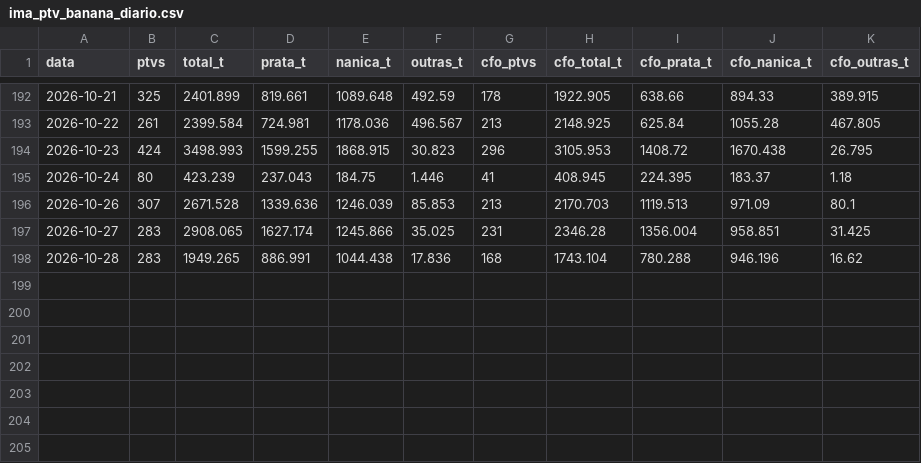
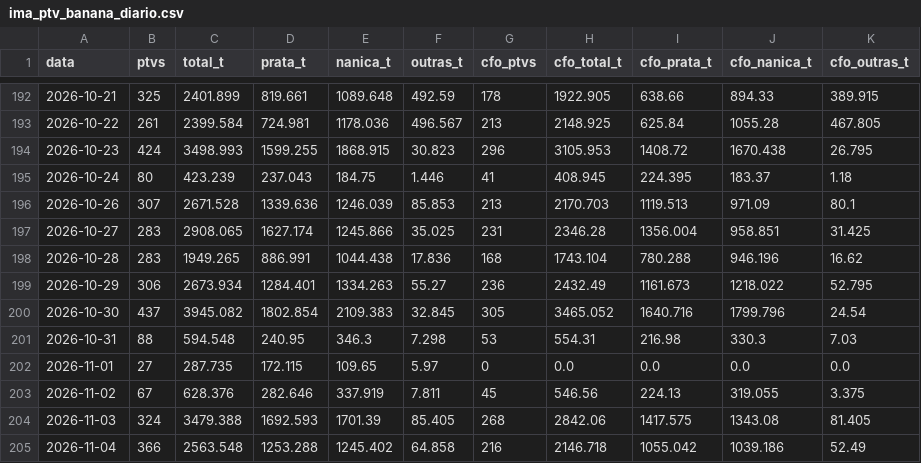
Before and after one commit to edsonyukiosassaki-lab/coleta-precos-banana, a CSV file: ima_ptv_banana_diario.csv, drawn as a sheet; only a part is shown, gaps mark what is left out; the diff names each change by its address in the sheet, - before the commit and + after, or states it on an @@ line.

```diff
--- a/ima_ptv_banana_diario.csv
+++ b/ima_ptv_banana_diario.csv
+row 199: 2026-10-29 | 306 | 2673.934 | 1284.401 | 1334.263 | 55.27 | 236 | 2432.49 | 1161.673 | 1218.022 | 52.795
+row 200: 2026-10-30 | 437 | 3945.082 | 1802.854 | 2109.383 | 32.845 | 305 | 3465.052 | 1640.716 | 1799.796 | 24.54
+row 201: 2026-10-31 | 88 | 594.548 | 240.95 | 346.3 | 7.298 | 53 | 554.31 | 216.98 | 330.3 | 7.03
+row 202: 2026-11-01 | 27 | 287.735 | 172.115 | 109.65 | 5.97 | 0 | 0.0 | 0.0 | 0.0 | 0.0
+row 203: 2026-11-02 | 67 | 628.376 | 282.646 | 337.919 | 7.811 | 45 | 546.56 | 224.13 | 319.055 | 3.375
+row 204: 2026-11-03 | 324 | 3479.388 | 1692.593 | 1701.39 | 85.405 | 268 | 2842.06 | 1417.575 | 1343.08 | 81.405
+row 205: 2026-11-04 | 366 | 2563.548 | 1253.288 | 1245.402 | 64.858 | 216 | 2146.718 | 1055.042 | 1039.186 | 52.49
```
Also changed, not shown: 2 other files.
